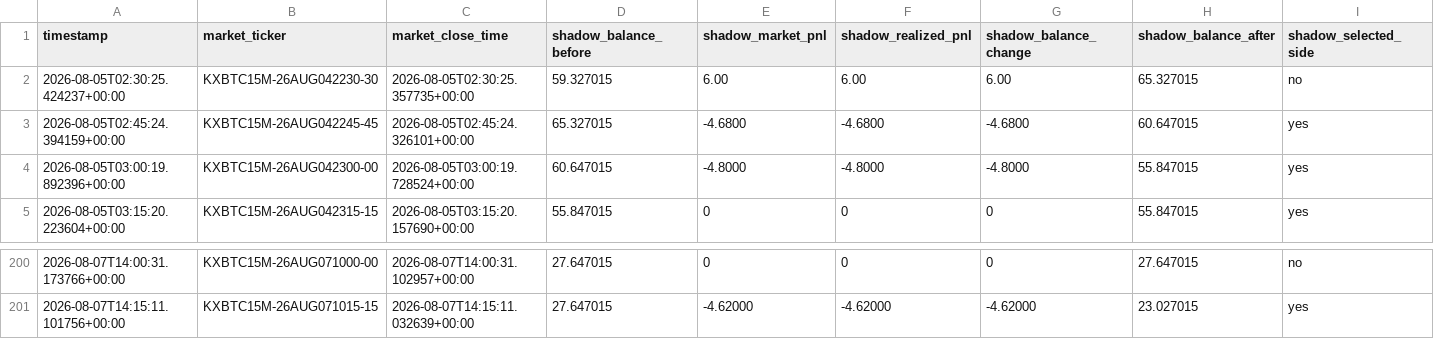
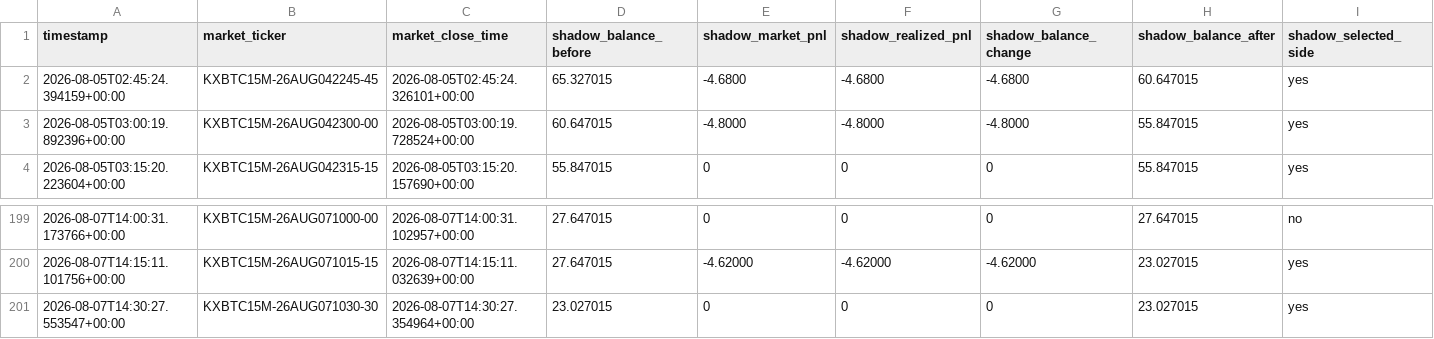
Before and after one commit to tamzid2001/polymarketfuturesbot, a CSV file: data/kalshi_shadow_equity_history.csv, drawn as a sheet; only a part is shown, gaps mark what is left out; removed rows and columns are numbered as before the commit, all else as after; rows hold the shown columns only; the diff names each change by its address in the sheet, - before the commit and + after, or states it on an @@ line.

```diff
--- a/data/kalshi_shadow_equity_history.csv
+++ b/data/kalshi_shadow_equity_history.csv
-row 2: 2026-08-05T02:30:25.424237+00:00 | KXBTC15M-26AUG042230-30 | 2026-08-05T02:30:25.357735+00:00 | 59.327015 | 6.00 | 6.00 | 6.00 | 65.327015 | no
+row 201: 2026-08-07T14:30:27.553547+00:00 | KXBTC15M-26AUG071030-30 | 2026-08-07T14:30:27.354964+00:00 | 23.027015 | 0 | 0 | 0 | 23.027015 | yes
```
Also changed, not shown: data/kalshi_actual_equity_history.csv, 3 other files.
